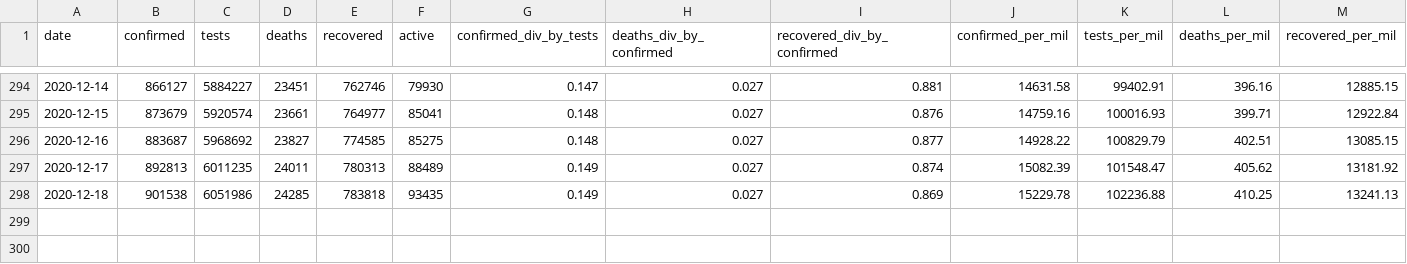
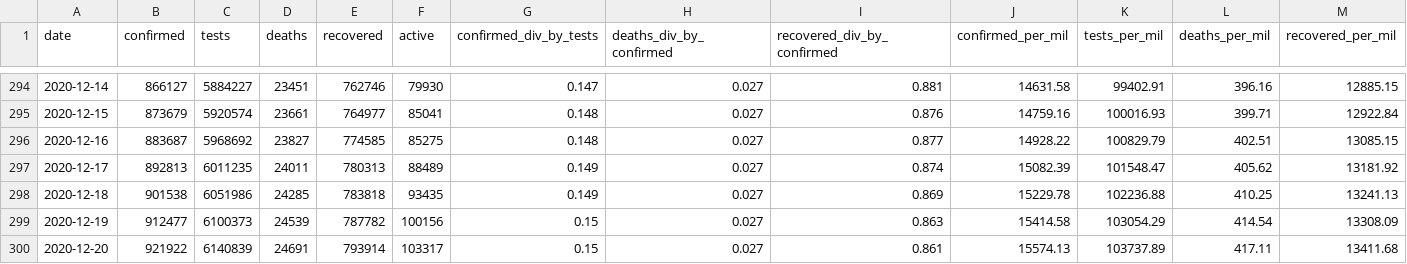
Before and after one commit to SimonRosen173/Covid19SAData, a CSV file: data/all_cum_data.csv, drawn as a sheet; only a part is shown, gaps mark what is left out; rows hold the shown columns only; the diff names each change by its address in the sheet, - before the commit and + after, or states it on an @@ line.

```diff
--- a/data/all_cum_data.csv
+++ b/data/all_cum_data.csv
+row 299: 2020-12-19 | 912477 | 6100373 | 24539 | 787782 | 100156 | 0.15 | 0.027 | 0.863 | 15414.58 | 103054.29 | 414.54 | 13308.09
+row 300: 2020-12-20 | 921922 | 6140839 | 24691 | 793914 | 103317 | 0.15 | 0.027 | 0.861 | 15574.13 | 103737.89 | 417.11 | 13411.68
```
Also changed, not shown: data/all_daily_data.csv, data/confirmed_by_dist_gp_timeline.csv, 44 other files.
